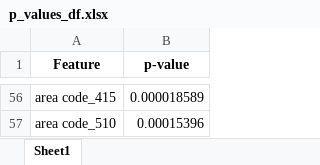
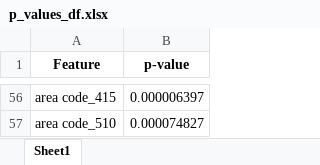
Before and after one commit to SeanE09/FPandA_Churn_Model, an Excel workbook: p_values_df.xlsx, sheet Sheet1, drawn as a sheet; only a part is shown, gaps mark what is left out; values as stored, in another font and other column widths than the file's, no borders; the diff covers the shown part only; the diff names each change by its address in the sheet, - before the commit and + after, or states it on an @@ line.

```diff
--- a/p_values_df.xlsx (sheet Sheet1)
+++ b/p_values_df.xlsx (sheet Sheet1)
-B56 (p-value): 0.000018589
+B56 (p-value): 0.000006397
-B57 (p-value): 0.00015396
+B57 (p-value): 0.000074827
```
Also changed, not shown: 54 edited cells elsewhere in this sheet, Testing_Outputs/feature_coefficients.xlsx, Testing_Outputs/p_values_df.xlsx, 4 other files.
